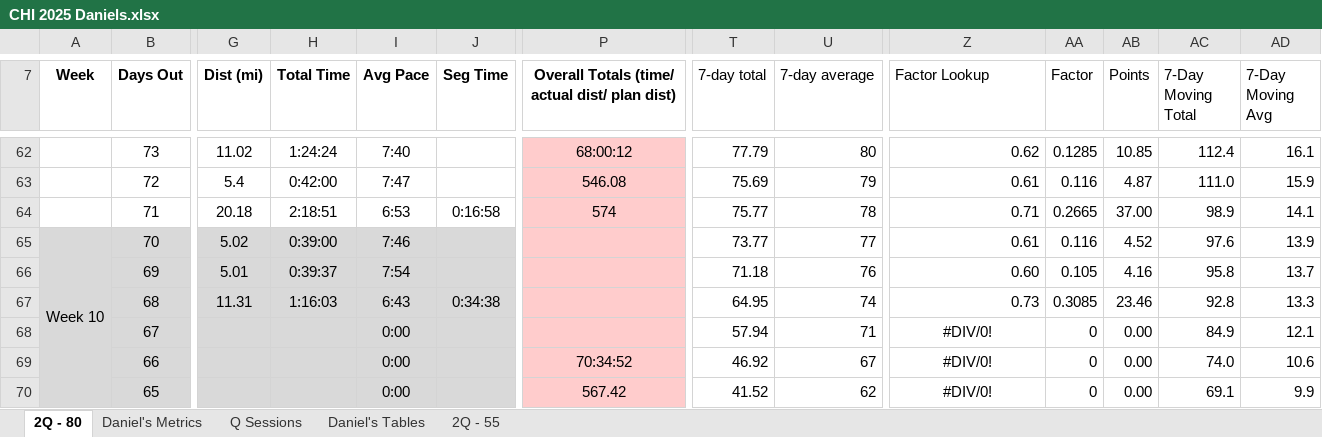
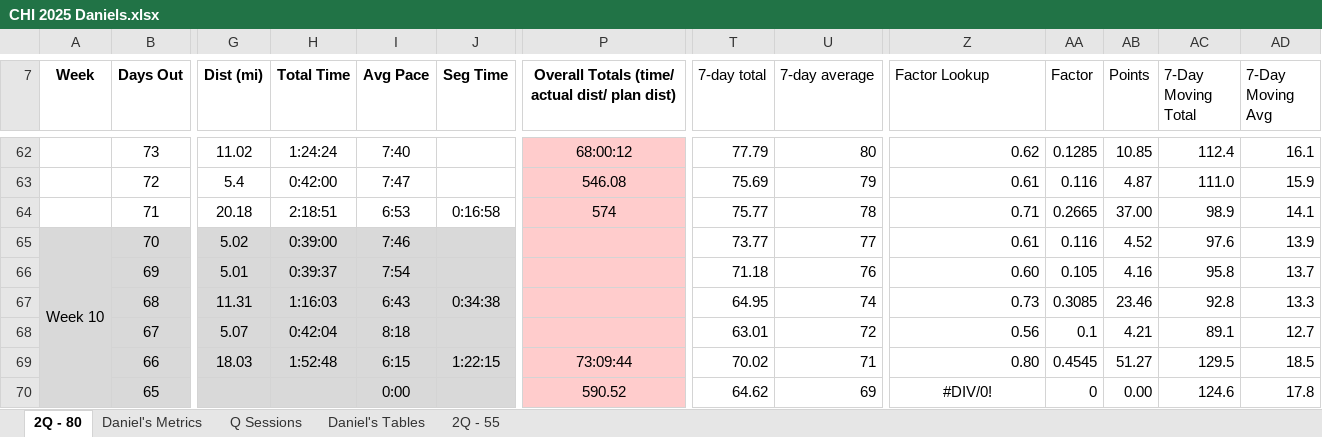
Before and after one commit to danmcgraw94/Running, an Excel workbook: TrainingPlans/CHI 2025 Daniels.xlsx, sheet 2Q - 80, drawn as a sheet; only a part is shown, gaps mark what is left out; values as stored, in another font and other column widths than the file's, no borders; the diff covers the shown part only; the diff names each change by its address in the sheet, - before the commit and + after, or states it on an @@ line.

```diff
--- a/TrainingPlans/CHI 2025 Daniels.xlsx (sheet 2Q - 80)
+++ b/TrainingPlans/CHI 2025 Daniels.xlsx (sheet 2Q - 80)
-G68 (Dist (mi)): (empty)
+G68 (Dist (mi)): 5.07
-H68 (Total Time): (empty)
+H68 (Total Time): 0:42:04
-I68 (Avg Pace): 0:00
+I68 (Avg Pace): 8:18
-T68 (7-day total): 57.94
+T68 (7-day total): 63.01
-U68 (7-day average): 71
+U68 (7-day average): 72
-Z68 (Factor Lookup): #DIV/0!
+Z68 (Factor Lookup): 0.56
-Z68:Z69 alignment: center
+Z68:Z69 alignment: right
-AA68 (Factor): 0
+AA68 (Factor): 0.1
-AB68 (Points): 0.00
+AB68 (Points): 4.21
-AC68 (7-Day Moving Total): 84.9
+AC68 (7-Day Moving Total): 89.1
-AD68 (7-Day Moving Avg): 12.1
+AD68 (7-Day Moving Avg): 12.7
-G69 (Dist (mi)): (empty)
+G69 (Dist (mi)): 18.03
-H69 (Total Time): (empty)
+H69 (Total Time): 1:52:48
-I69 (Avg Pace): 0:00
+I69 (Avg Pace): 6:15
-J69 (Seg Time): (empty)
+J69 (Seg Time): 1:22:15
-P69: 70:34:52
+P69: 73:09:44
-T69 (7-day total): 46.92
+T69 (7-day total): 70.02
-U69 (7-day average): 67
+U69 (7-day average): 71
-Z69 (Factor Lookup): #DIV/0!
+Z69 (Factor Lookup): 0.80
-AA69 (Factor): 0
+AA69 (Factor): 0.4545
-AB69 (Points): 0.00
+AB69 (Points): 51.27
-AC69 (7-Day Moving Total): 74.0
+AC69 (7-Day Moving Total): 129.5
-AD69 (7-Day Moving Avg): 10.6
+AD69 (7-Day Moving Avg): 18.5
-P70: 567.42
+P70: 590.52
-T70 (7-day total): 41.52
+T70 (7-day total): 64.62
-U70 (7-day average): 62
+U70 (7-day average): 69
-AC70 (7-Day Moving Total): 69.1
+AC70 (7-Day Moving Total): 124.6
-AD70 (7-Day Moving Avg): 9.9
+AD70 (7-Day Moving Avg): 17.8
```
Also changed, not shown: 59 edited cells elsewhere in this sheet, sheet Daniel's Metrics, charts or pictures.
